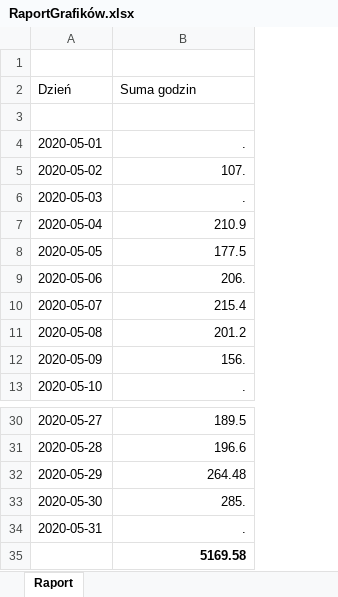
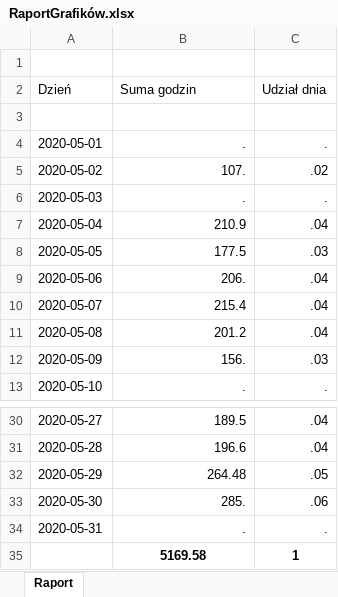
Before and after one commit to StanislawNagorski/AgendaCheck, an Excel workbook: RaportGrafików.xlsx, sheet Raport, drawn as a sheet; only a part is shown, gaps mark what is left out; values as stored, in another font and other column widths than the file's, no borders; the diff names each change by its address in the sheet, - before the commit and + after, or states it on an @@ line.

Commit message:
dodałem kolumnę z procentową inwestycja w dzień

```diff
--- a/RaportGrafików.xlsx (sheet Raport)
+++ b/RaportGrafików.xlsx (sheet Raport)
+column C (Udział dnia), rows 4-13: . | .02 | . | .04 | .03 | .04 | .04 | .04 | .03 | .; rows 30-35: .04 | .04 | .05 | .06 | . | 1
-B35 alignment: right
+B35 alignment: center
```
Also changed, not shown: 4 other files.
